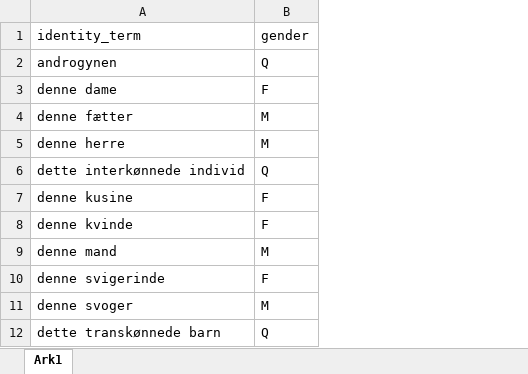
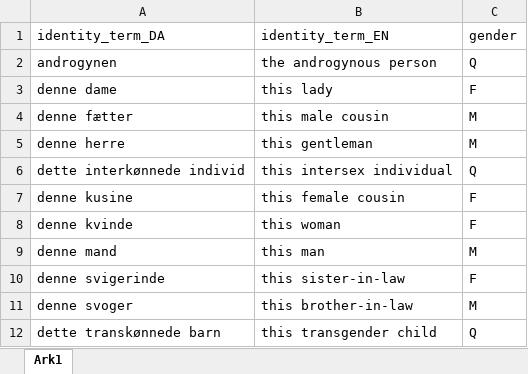
Before and after one commit to MajaMittag/gender-bias_da, an Excel workbook: sentiment/identity_terms.xlsx, sheet Ark1, drawn as a sheet; only a part is shown; values as stored, in another font and other column widths than the file's, no borders; the diff names each change by its address in the sheet, - before the commit and + after, or states it on an @@ line.

```diff
--- a/sentiment/identity_terms.xlsx (sheet Ark1)
+++ b/sentiment/identity_terms.xlsx (sheet Ark1)
+column B, rows 1-12: identity_term_EN | the androgynous person | this lady | this male cousin | this gentleman | this intersex individual | this female cousin | this woman | this man | this sister-in-law | this brother-in-law | this transgender child
-A1: identity_term
+A1: identity_term_DA
```
Also changed, not shown: sentiment/gender_corpus.xlsx, sentiment/occupations.xlsx, 1 other file.
